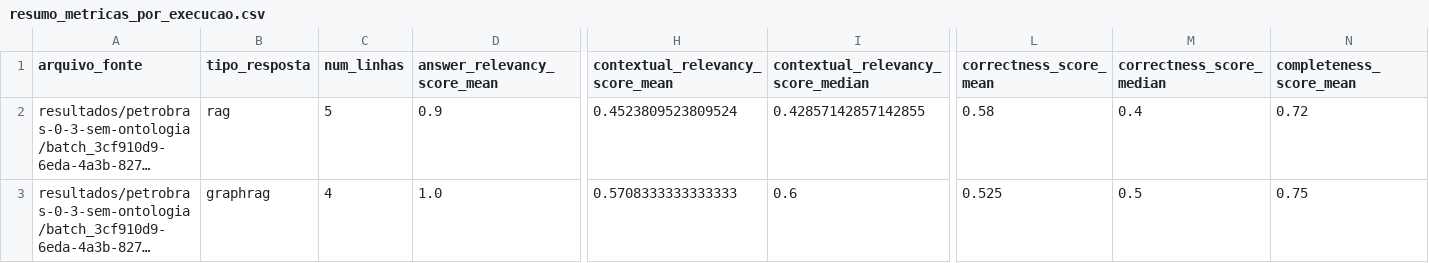
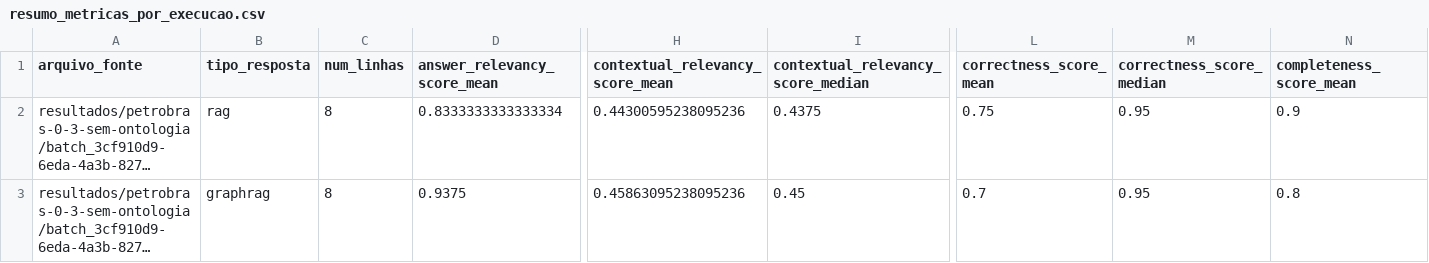
Before and after one commit to tiagoriosrocha/llm-as-judge, a CSV file: avaliacao/resumo_metricas_por_execucao.csv, drawn as a sheet; only a part is shown, gaps mark what is left out; long unchanged cells end in …; the diff covers the shown part only; the diff names each change by its address in the sheet, - before the commit and + after, or states it on an @@ line.

```diff
--- a/avaliacao/resumo_metricas_por_execucao.csv
+++ b/avaliacao/resumo_metricas_por_execucao.csv
-C2 (num_linhas): 5
+C2 (num_linhas): 8
-D2 (answer_relevancy_score_mean): 0.9
+D2 (answer_relevancy_score_mean): 0.8333333333333334
-H2 (contextual_relevancy_score_mean): 0.4523809523809524
+H2 (contextual_relevancy_score_mean): 0.44300595238095236
-I2: 0.42857142857142855
+I2: 0.4375
-L2 (correctness_score_mean): 0.58
+L2 (correctness_score_mean): 0.75
-M2 (correctness_score_median): 0.4
+M2 (correctness_score_median): 0.95
-N2 (completeness_score_mean): 0.72
+N2 (completeness_score_mean): 0.9
-C3 (num_linhas): 4
+C3 (num_linhas): 8
-D3 (answer_relevancy_score_mean): 1.0
+D3 (answer_relevancy_score_mean): 0.9375
-H3 (contextual_relevancy_score_mean): 0.5708333333333333
+H3 (contextual_relevancy_score_mean): 0.45863095238095236
-I3: 0.6
+I3: 0.45
-L3 (correctness_score_mean): 0.525
+L3 (correctness_score_mean): 0.7
-M3 (correctness_score_median): 0.5
+M3 (correctness_score_median): 0.95
-N3 (completeness_score_mean): 0.75
+N3 (completeness_score_mean): 0.8
```
Also changed, not shown: 77 edited cells elsewhere in this file, avaliacao/resumo_avaliadas.csv, avaliacao/tabelas/tabela_0.csv, 8 other files.
